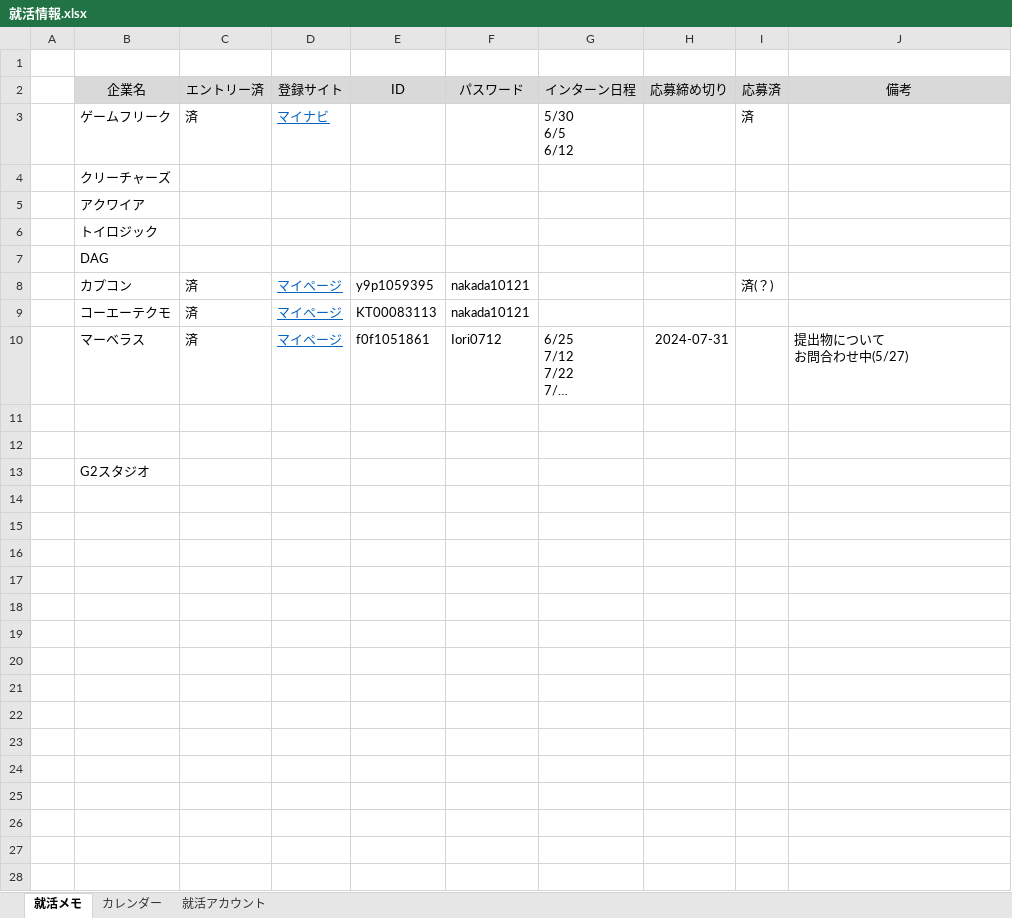
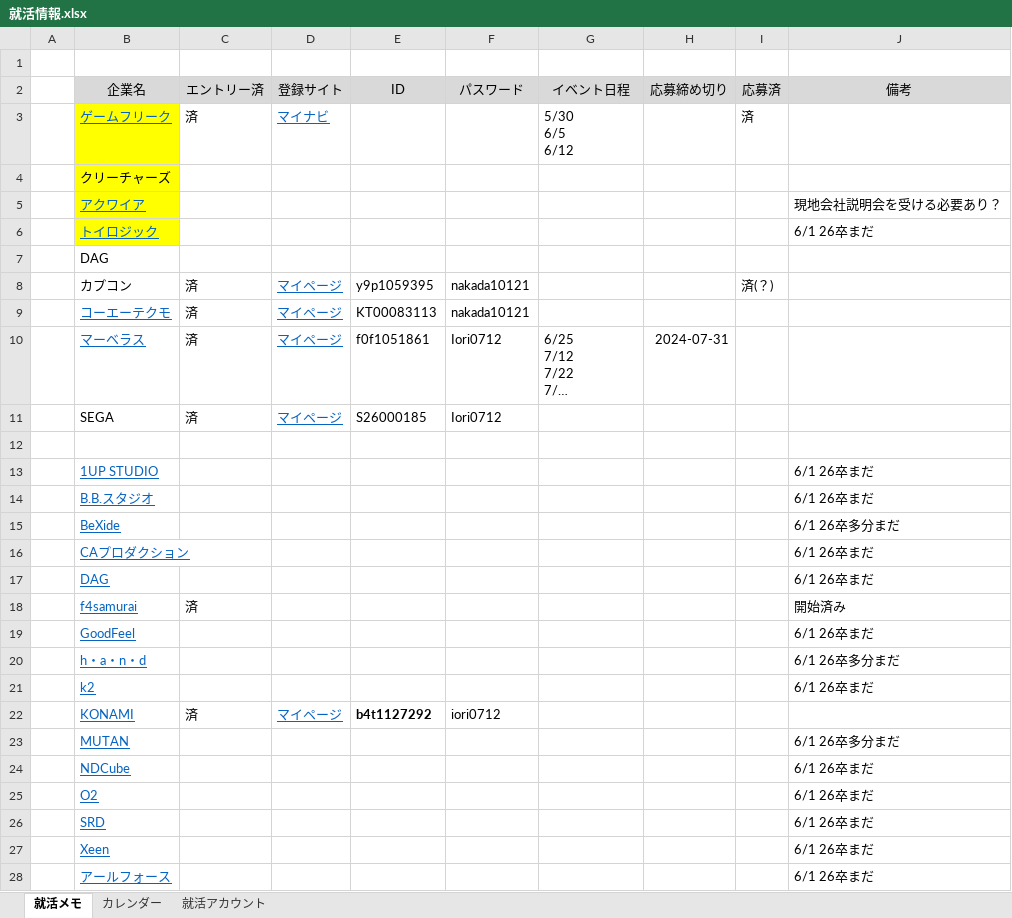
Before and after one commit to nkd10121/keep, an Excel workbook: 就活/就活情報.xlsx, sheet 就活メモ, drawn as a sheet; only a part is shown; long unchanged cells end in …; values as stored, in another font and other column widths than the file's, no borders; removed rows and columns are numbered as before the commit, all else as after; ↵ is a line break in a cell; the diff covers the shown part only; the diff names each change by its address in the sheet, - before the commit and + after, or states it on an @@ line.

Commit message:
就活情報を更新

```diff
--- a/就活/就活情報.xlsx (sheet 就活メモ)
+++ b/就活/就活情報.xlsx (sheet 就活メモ)
-G2: インターン日程
+G2: イベント日程
-B3:B6 fill: none
+B3:B6 fill: #FFFF00
@@ B3 underline: off → on, text colour: black → #0563C1 @@
@@ B5:B6 underline: off → on, text colour: black → #0563C1 @@
-J5 (備考): (empty)
+J5 (備考): 現地会社説明会を受ける必要あり？
-J6 (備考): (empty)
+J6 (備考): 6/1 26卒まだ
@@ B9:B10 underline: off → on, text colour: black → #0563C1 @@
-J10 (備考): 提出物について ↵ お問合わせ中(5/27)
+J10 (備考): (empty)
+row 11:  | SEGA | 済 | マイページ | S26000185 | Iori0712
-row 13: (empty)
+row 13:  | 1UP STUDIO |  |  |  |  |  |  |  | 6/1 26卒まだ
-row 13:  | G2スタジオ
+row 14:  | B.B.スタジオ |  |  |  |  |  |  |  | 6/1 26卒まだ
+row 15:  | BeXide |  |  |  |  |  |  |  | 6/1 26卒多分まだ
+row 16:  | CAプロダクション |  |  |  |  |  |  |  | 6/1 26卒まだ
+row 17:  | DAG |  |  |  |  |  |  |  | 6/1 26卒まだ
+row 18:  | f4samurai | 済 |  |  |  |  |  |  | 開始済み
+row 19:  | GoodFeel |  |  |  |  |  |  |  | 6/1 26卒まだ
+row 20:  | h・a・n・d |  |  |  |  |  |  |  | 6/1 26卒多分まだ
+row 21:  | k2 |  |  |  |  |  |  |  | 6/1 26卒まだ
+row 22:  | KONAMI | 済 | マイページ | b4t1127292 | iori0712
+row 23:  | MUTAN |  |  |  |  |  |  |  | 6/1 26卒多分まだ
+row 24:  | NDCube |  |  |  |  |  |  |  | 6/1 26卒まだ
+row 25:  | O2 |  |  |  |  |  |  |  | 6/1 26卒まだ
+row 26:  | SRD |  |  |  |  |  |  |  | 6/1 26卒まだ
+row 27:  | Xeen |  |  |  |  |  |  |  | 6/1 26卒まだ
+row 28:  | アールフォース |  |  |  |  |  |  |  | 6/1 26卒まだ
```
Also changed, not shown: 46 added rows elsewhere in this sheet.
